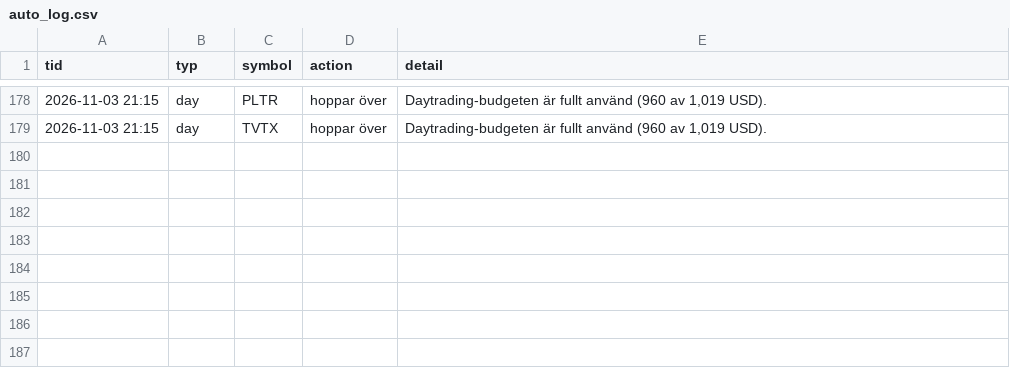
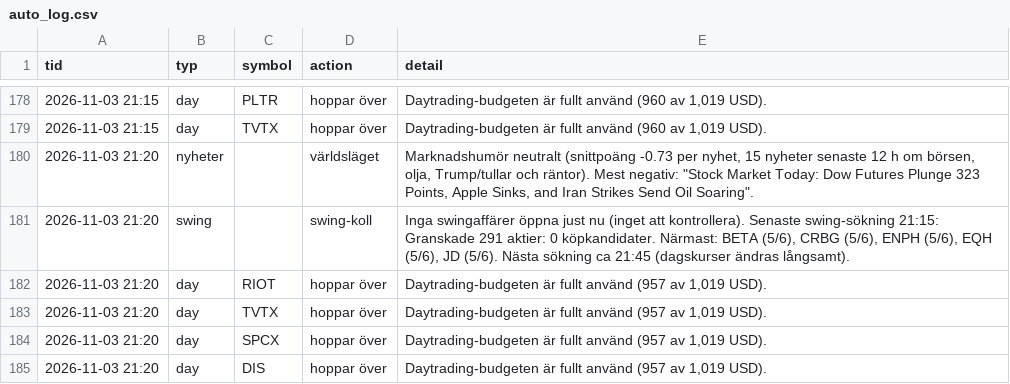
Before and after one commit to danielsorting/us_trading_platform_v2, a CSV file: paper/auto_log.csv, drawn as a sheet; only a part is shown, gaps mark what is left out; the diff names each change by its address in the sheet, - before the commit and + after, or states it on an @@ line.

```diff
--- a/paper/auto_log.csv
+++ b/paper/auto_log.csv
+row 180: 2026-11-03 21:20 | nyheter |  | världsläget | Marknadshumör neutralt (snittpoäng -0.73 per nyhet, 15 nyheter senaste 12 h om börsen, olja, Trump/tullar och räntor). Mest negativ: "Stock Market Today: Dow Futures Plunge 323 Points, Apple Sinks, and Iran Strikes Send Oil Soaring".
+row 181: 2026-11-03 21:20 | swing |  | swing-koll | Inga swingaffärer öppna just nu (inget att kontrollera). Senaste swing-sökning 21:15: Granskade 291 aktier: 0 köpkandidater. Närmast: BETA (5/6), CRBG (5/6), ENPH (5/6), EQH (5/6), JD (5/6). Nästa sökning ca 21:45 (dagskurser ändras långsamt).
+row 182: 2026-11-03 21:20 | day | RIOT | hoppar över | Daytrading-budgeten är fullt använd (957 av 1,019 USD).
+row 183: 2026-11-03 21:20 | day | TVTX | hoppar över | Daytrading-budgeten är fullt använd (957 av 1,019 USD).
+row 184: 2026-11-03 21:20 | day | SPCX | hoppar över | Daytrading-budgeten är fullt använd (957 av 1,019 USD).
+row 185: 2026-11-03 21:20 | day | DIS | hoppar över | Daytrading-budgeten är fullt använd (957 av 1,019 USD).
```
Also changed, not shown: 1 other file.
